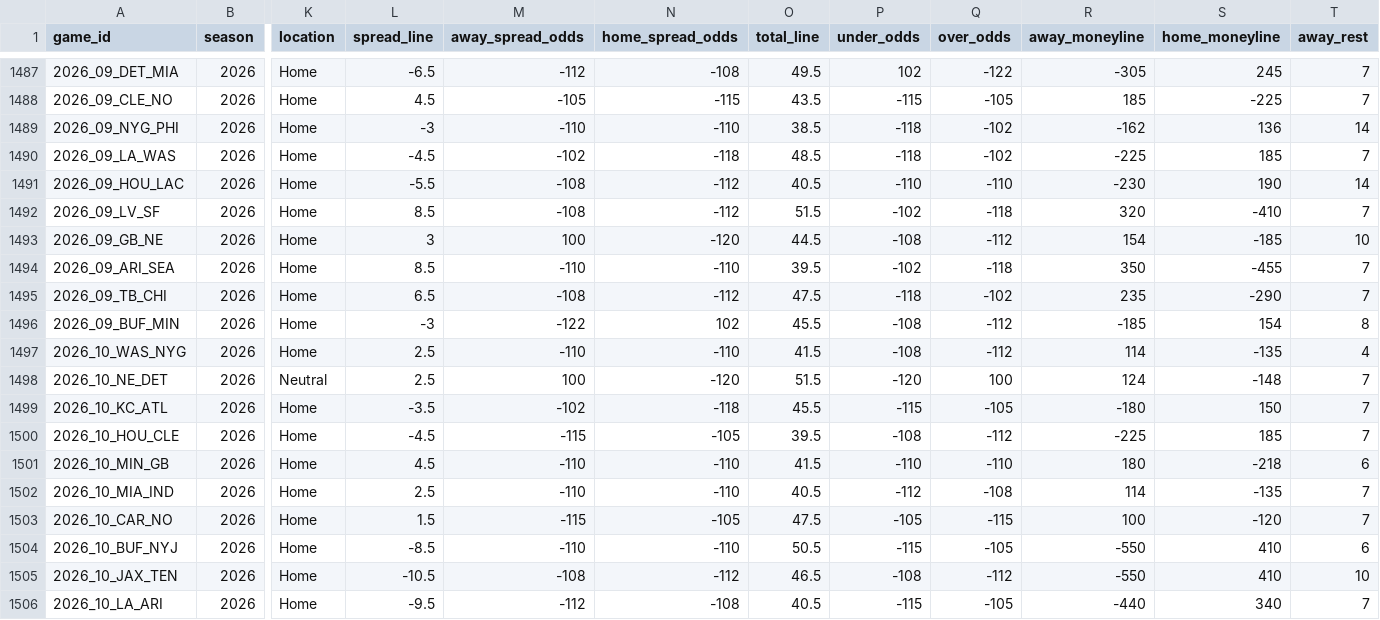
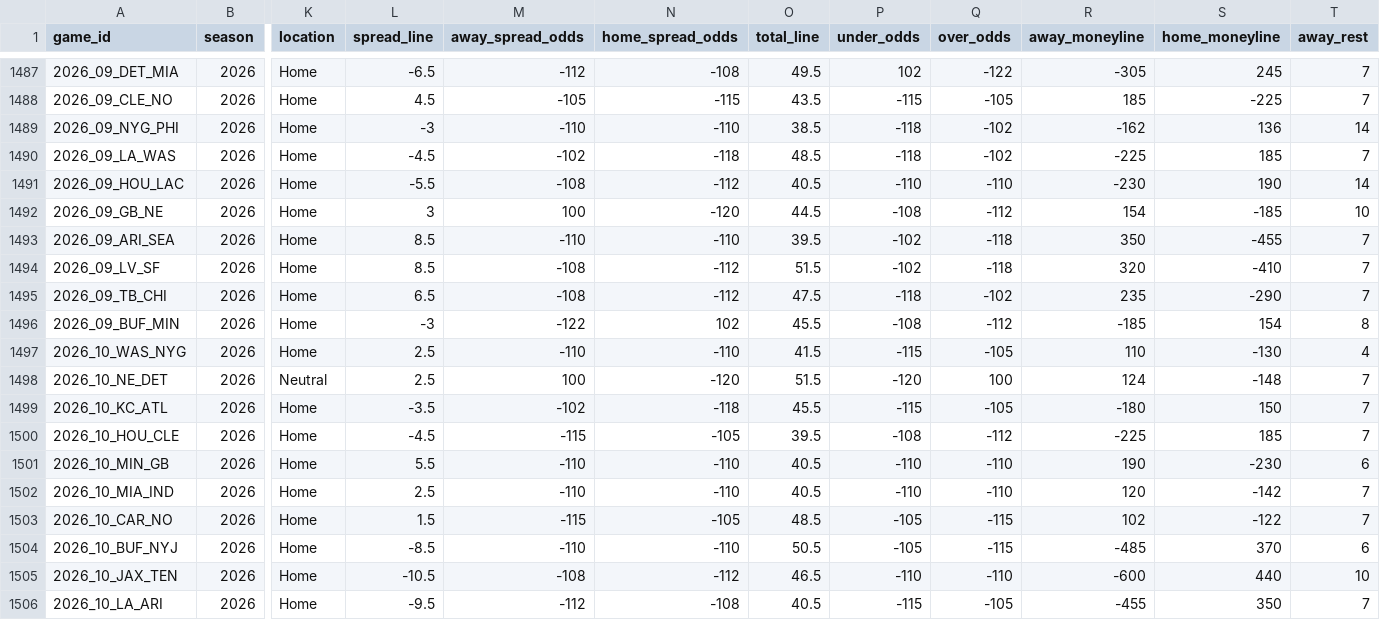
Before and after one commit to GeddyLifeson/nfl-dashboard, a CSV file: data/games.csv, drawn as a sheet; only a part is shown, gaps mark what is left out; removed rows and columns are numbered as before the commit, all else as after; rows hold the shown columns only; the diff covers the shown part only; the diff names each change by its address in the sheet, - before the commit and + after, or states it on an @@ line.

```diff
--- a/data/games.csv
+++ b/data/games.csv
-row 1492: 2026_09_LV_SF | 2026 | Home | 8.5 | -108 | -112 | 51.5 | -102 | -118 | 320 | -410 | 7
+row 1494: 2026_09_LV_SF | 2026 | Home | 8.5 | -108 | -112 | 51.5 | -102 | -118 | 320 | -410 | 7
-P1497 (under_odds): -108
+P1497 (under_odds): -115
-Q1497 (over_odds): -112
+Q1497 (over_odds): -105
-R1497 (away_moneyline): 114
+R1497 (away_moneyline): 110
-S1497 (home_moneyline): -135
+S1497 (home_moneyline): -130
-L1501 (spread_line): 4.5
+L1501 (spread_line): 5.5
-O1501 (total_line): 41.5
+O1501 (total_line): 40.5
-R1501 (away_moneyline): 180
+R1501 (away_moneyline): 190
-S1501 (home_moneyline): -218
+S1501 (home_moneyline): -230
-P1502 (under_odds): -112
+P1502 (under_odds): -110
-Q1502 (over_odds): -108
+Q1502 (over_odds): -110
-R1502 (away_moneyline): 114
+R1502 (away_moneyline): 120
-S1502 (home_moneyline): -135
+S1502 (home_moneyline): -142
-O1503 (total_line): 47.5
+O1503 (total_line): 48.5
-R1503 (away_moneyline): 100
+R1503 (away_moneyline): 102
-S1503 (home_moneyline): -120
+S1503 (home_moneyline): -122
-P1504 (under_odds): -115
+P1504 (under_odds): -105
-Q1504 (over_odds): -105
+Q1504 (over_odds): -115
-R1504 (away_moneyline): -550
+R1504 (away_moneyline): -485
-S1504 (home_moneyline): 410
+S1504 (home_moneyline): 370
-P1505 (under_odds): -108
+P1505 (under_odds): -110
-Q1505 (over_odds): -112
+Q1505 (over_odds): -110
-R1505 (away_moneyline): -550
+R1505 (away_moneyline): -600
-S1505 (home_moneyline): 410
+S1505 (home_moneyline): 440
-R1506 (away_moneyline): -440
+R1506 (away_moneyline): -455
-S1506 (home_moneyline): 340
+S1506 (home_moneyline): 350
```
Also changed, not shown: 111 edited cells elsewhere in this file, 5 other files.
